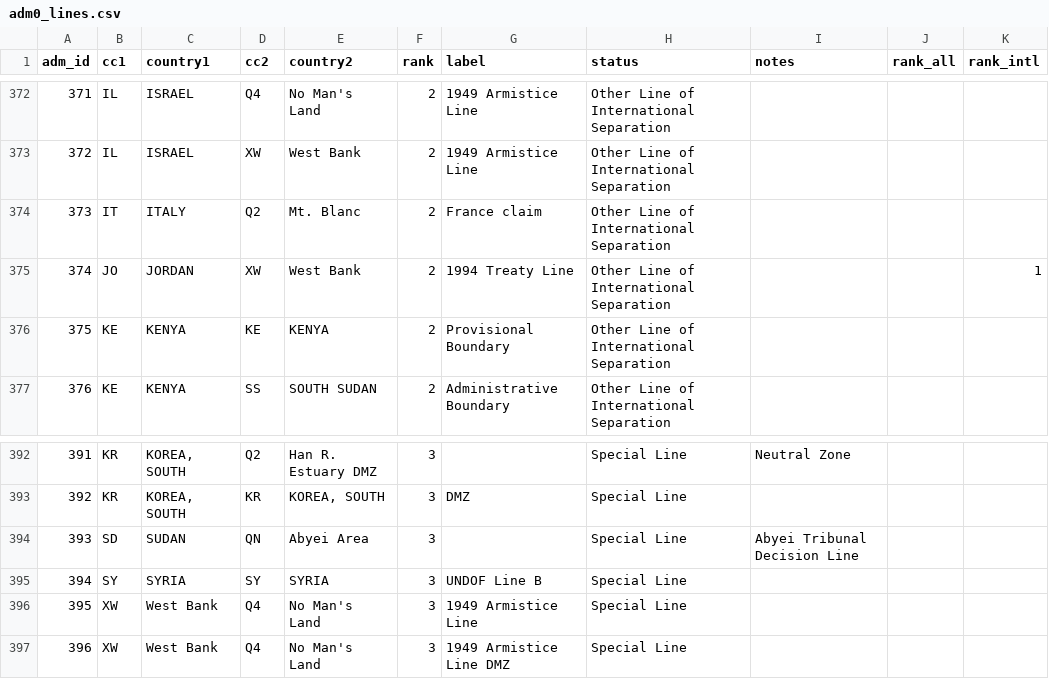
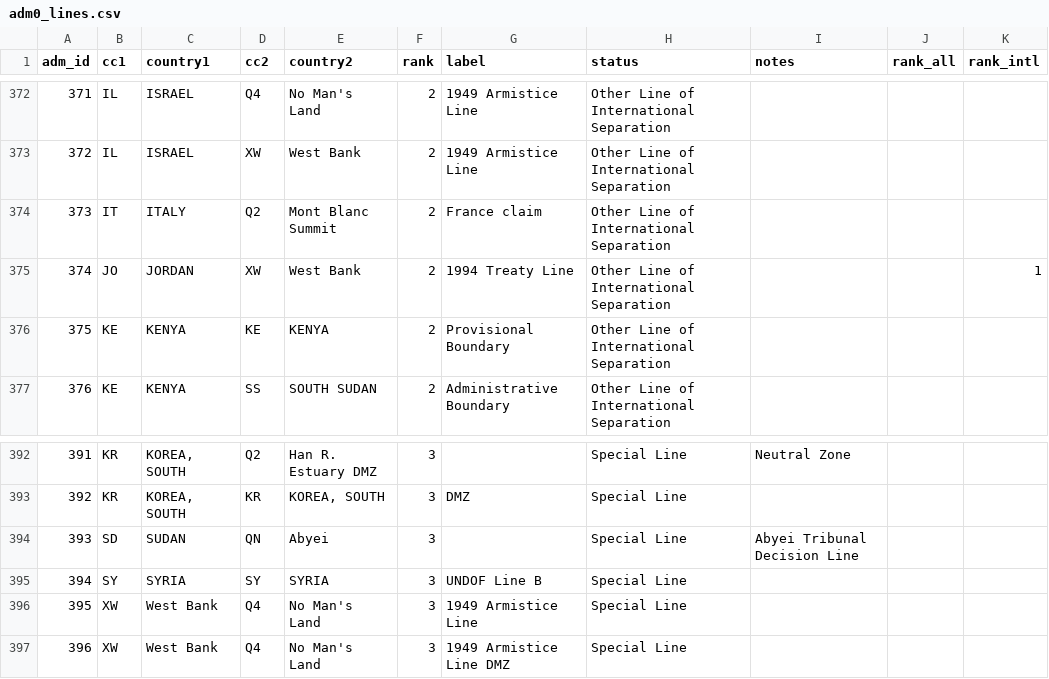
Before and after one commit to fieldmaps/adm0-generator, a CSV file: inputs/lsib_extension/adm0_lines.csv, drawn as a sheet; only a part is shown, gaps mark what is left out; the diff covers the shown part only.

```diff
--- a/inputs/lsib_extension/adm0_lines.csv
+++ b/inputs/lsib_extension/adm0_lines.csv
@@ -374,3 +373,3 @@ adm_id,cc1,country1,cc2,country2,rank,label,status,notes,rank_all,rank_intl
 372,IL,ISRAEL,XW,West Bank,2,1949 Armistice Line,Other Line of International Separation,,,
-373,IT,ITALY,Q2,Mt. Blanc,2,France claim,Other Line of International Separation,,,
+373,IT,ITALY,Q2,Mont Blanc Summit,2,France claim,Other Line of International Separation,,,
 374,JO,JORDAN,XW,West Bank,2,1994 Treaty Line,Other Line of International Separation,,,1
@@ -394,3 +393,3 @@ adm_id,cc1,country1,cc2,country2,rank,label,status,notes,rank_all,rank_intl
 392,KR,"KOREA, SOUTH",KR,"KOREA, SOUTH",3,DMZ,Special Line,,,
-393,SD,SUDAN,QN,Abyei Area,3,,Special Line,Abyei Tribunal Decision Line,,
+393,SD,SUDAN,QN,Abyei,3,,Special Line,Abyei Tribunal Decision Line,,
 394,SY,SYRIA,SY,SYRIA,3,UNDOF Line B,Special Line,,,
```
Also changed, not shown: 22 edited cells elsewhere in this file, inputs/lsib_extension/adm0_points.csv, 4 other files.
